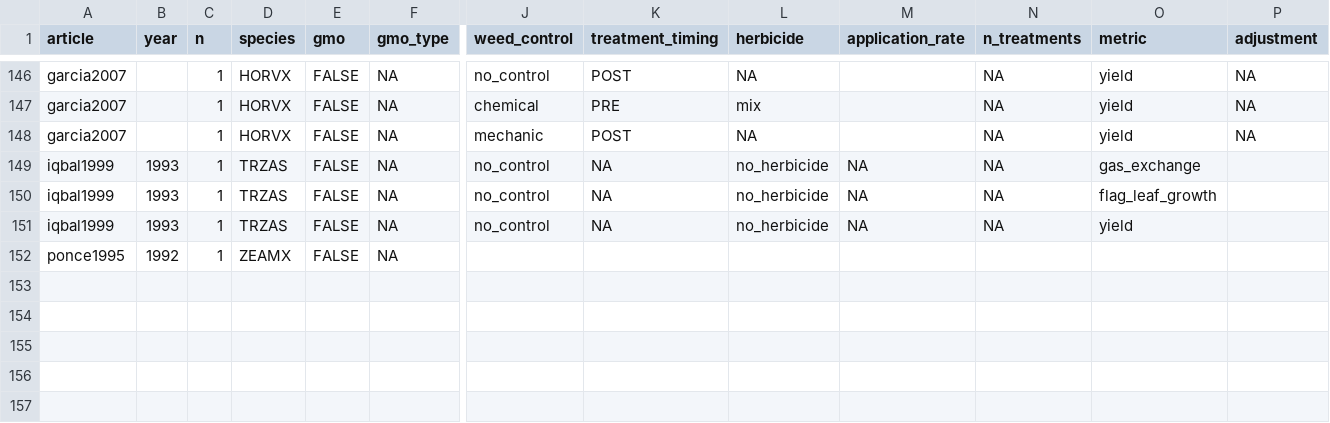
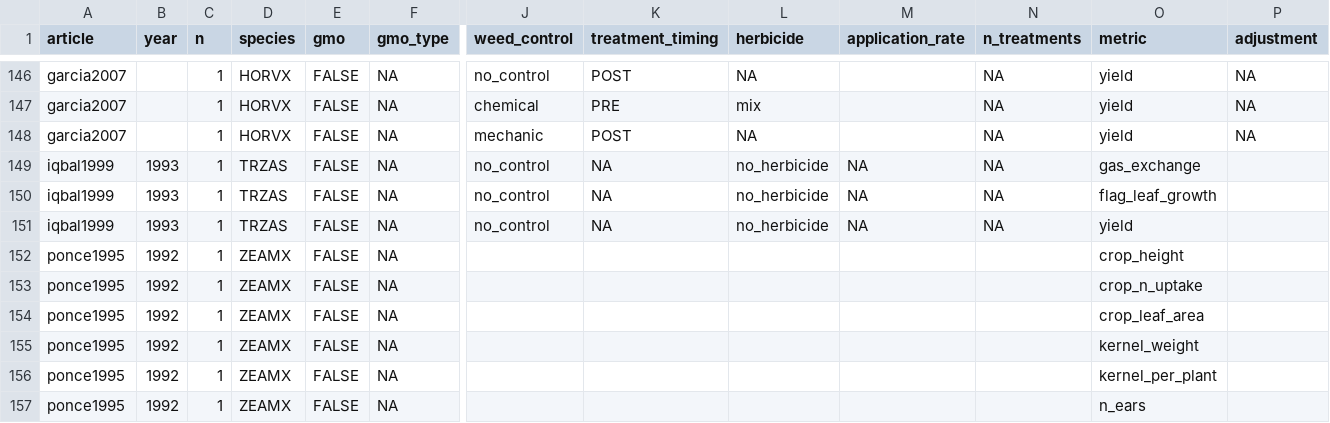
Before and after one commit to Norival/rapport_biblio, a CSV file: R/datas/reading_crop.csv, drawn as a sheet; only a part is shown, gaps mark what is left out; rows hold the shown columns only; the diff names each change by its address in the sheet, - before the commit and + after, or states it on an @@ line.

Commit message:
completes metrics in weeds and crop tables for iqbal1999

```diff
--- a/R/datas/reading_crop.csv
+++ b/R/datas/reading_crop.csv
-O152 (metric): (empty)
+O152 (metric): crop_height
+row 153: ponce1995 | 1992 | 1 | ZEAMX | FALSE | NA |  |  |  |  |  | crop_n_uptake
+row 154: ponce1995 | 1992 | 1 | ZEAMX | FALSE | NA |  |  |  |  |  | crop_leaf_area
+row 155: ponce1995 | 1992 | 1 | ZEAMX | FALSE | NA |  |  |  |  |  | kernel_weight
+row 156: ponce1995 | 1992 | 1 | ZEAMX | FALSE | NA |  |  |  |  |  | kernel_per_plant
+row 157: ponce1995 | 1992 | 1 | ZEAMX | FALSE | NA |  |  |  |  |  | n_ears
```
Also changed, not shown: 1 other file.
